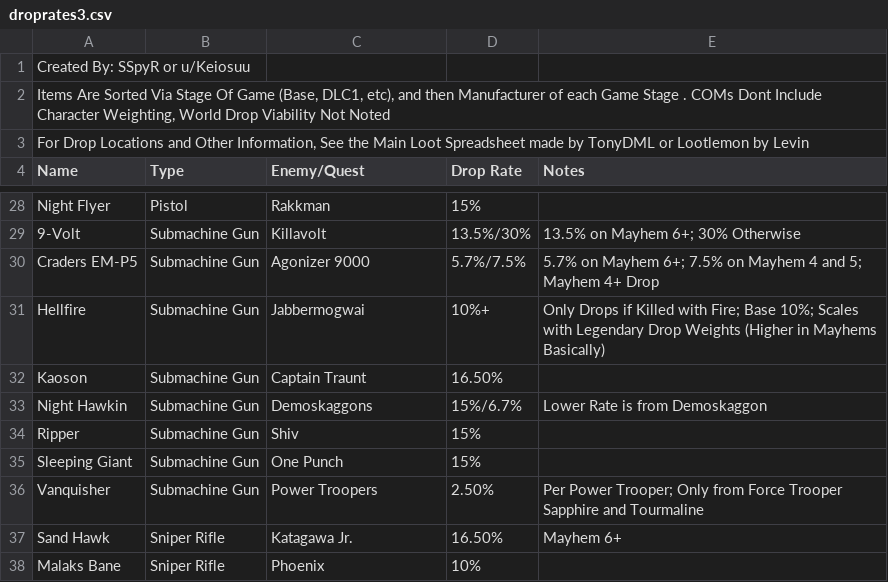
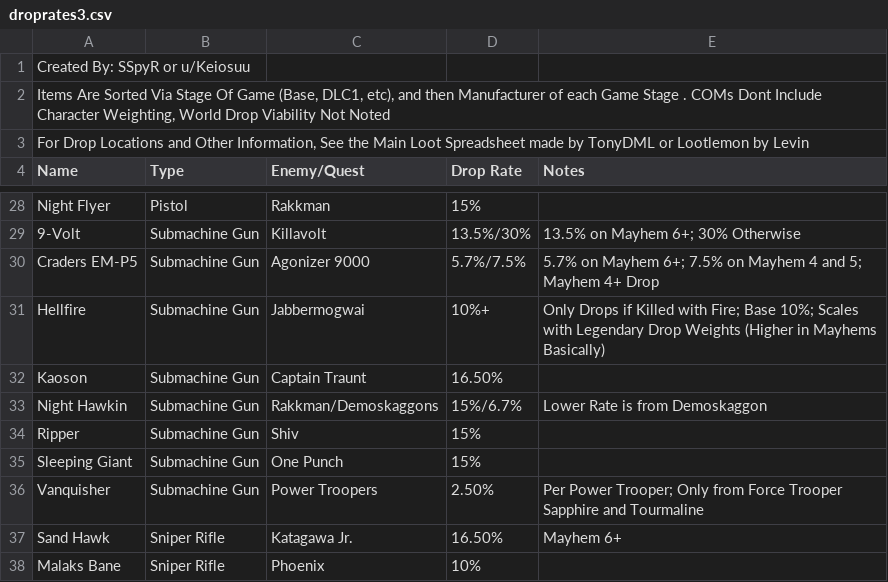
Before and after one commit to SSpyR/HandsomeJackBot, a CSV file: cogs/utils/droprates3.csv, drawn as a sheet; only a part is shown, gaps mark what is left out.

Commit message:
Updates to BMUpdate and BL3 Drops

```diff
--- a/cogs/utils/droprates3.csv
+++ b/cogs/utils/droprates3.csv
@@ -32,3 +32,3 @@ Hellfire,Submachine Gun,Jabbermogwai,10%+,Only Drops if Killed with Fire; Base 1
 Kaoson,Submachine Gun,Captain Traunt,16.50%,
-Night Hawkin,Submachine Gun,Demoskaggons,15%/6.7%,Lower Rate is from Demoskaggon
+Night Hawkin,Submachine Gun,Rakkman/Demoskaggons,15%/6.7%,Lower Rate is from Demoskaggon
 Ripper,Submachine Gun,Shiv,15%,
```
Also changed, not shown: 1 other file.
